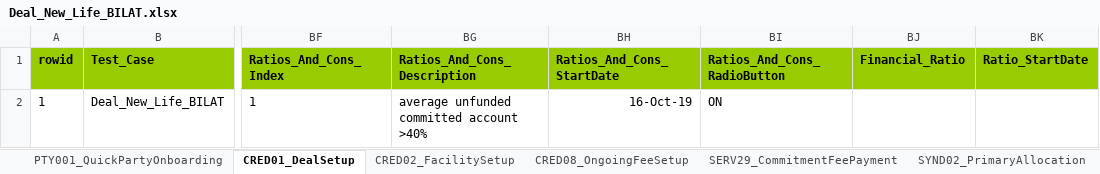
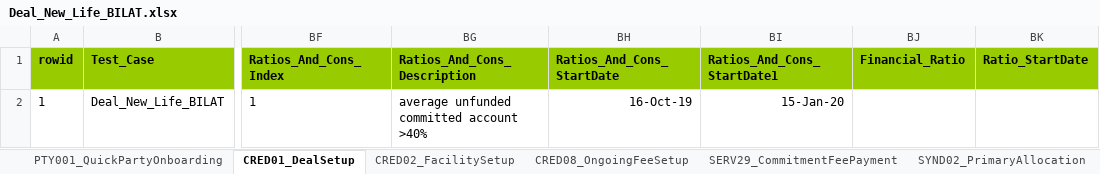
Before and after one commit to shirleenhong/automation-loan-application-cba, an Excel workbook: DataSet/NewUATDeals_DataSet/Deal_New_Life_BILAT.xlsx, sheet CRED01_DealSetup, drawn as a sheet; only a part is shown, gaps mark what is left out; values as stored, in another font and other column widths than the file's, no borders; the diff names each change by its address in the sheet, - before the commit and + after, or states it on an @@ line.

Commit message:
-Added locators for deal change - outside conditions -Added keyword to create false outside condition in deal change -Added validation of the added outside condition in the deal change

```diff
--- a/DataSet/NewUATDeals_DataSet/Deal_New_Life_BILAT.xlsx (sheet CRED01_DealSetup)
+++ b/DataSet/NewUATDeals_DataSet/Deal_New_Life_BILAT.xlsx (sheet CRED01_DealSetup)
-BI1: Ratios_And_Cons_RadioButton
+BI1: Ratios_And_Cons_StartDate1
-BI2 (Ratios_And_Cons_StartDate1): ON
+BI2 (Ratios_And_Cons_StartDate1): 15-Jan-20
```
Also changed, not shown: 5 other files.
